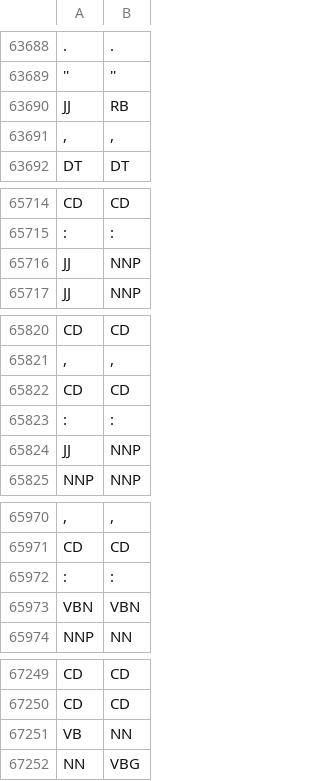
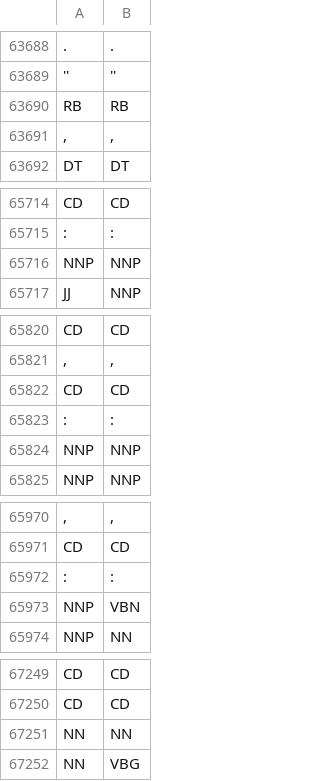
Before and after one commit to JohnVithor/pln-2021, a CSV file: pred_expc_bigram.csv, drawn as a sheet; only a part is shown, gaps mark what is left out; the diff covers the shown part only; the diff names each change by its address in the sheet, - before the commit and + after, or states it on an @@ line.

```diff
--- a/pred_expc_bigram.csv
+++ b/pred_expc_bigram.csv
-A63690: JJ
+A63690: RB
-A65716: JJ
+A65716: NNP
-A65824: JJ
+A65824: NNP
-A65973: VBN
+A65973: NNP
-A67251: VB
+A67251: NN
```
Also changed, not shown: 10 added rows, 10 removed rows and 19 edited cells elsewhere in this file, metrics_bigram.csv, resultados_bigram.csv, 3 other files.
